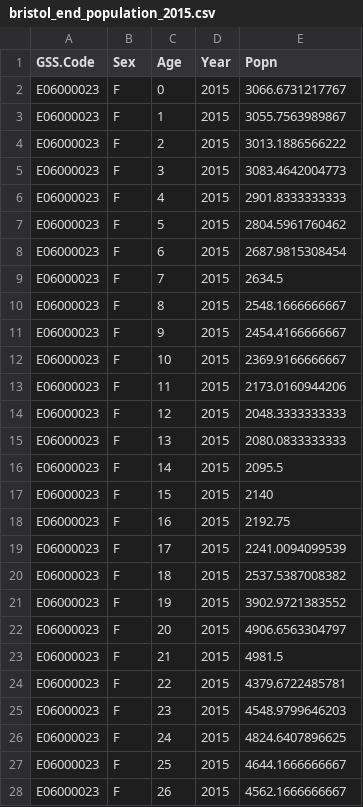
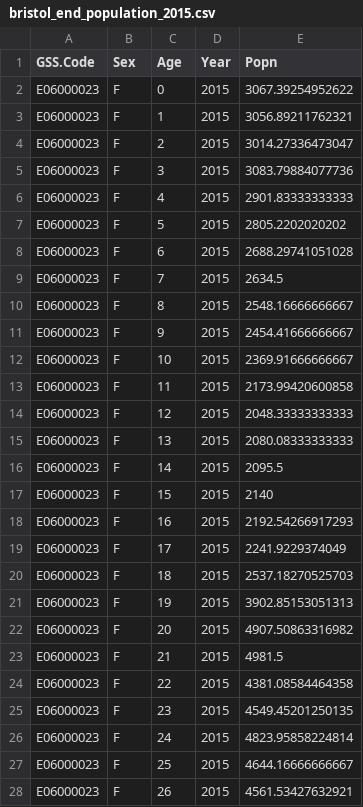
Before and after one commit to MastodonC/witan.models.demography, a CSV file: resources/test_data/handmade_outputs/bristol_end_population_2015.csv, drawn as a sheet; only a part is shown; the diff covers the shown part only.

```diff
--- a/resources/test_data/handmade_outputs/bristol_end_population_2015.csv
+++ b/resources/test_data/handmade_outputs/bristol_end_population_2015.csv
@@ -2,7 +2,7 @@ GSS.Code,Sex,Age,Year,Popn
-E06000023,F,0,2015,3066.6731217767
-E06000023,F,1,2015,3055.7563989867
-E06000023,F,2,2015,3013.1886566222
-E06000023,F,3,2015,3083.4642004773
-E06000023,F,4,2015,2901.8333333333
-E06000023,F,5,2015,2804.5961760462
-E06000023,F,6,2015,2687.9815308454
+"E06000023","F",0,2015,3067.39254952622
+"E06000023","F",1,2015,3056.89211762321
+"E06000023","F",2,2015,3014.27336473047
+"E06000023","F",3,2015,3083.79884077736
+"E06000023","F",4,2015,2901.83333333333
+"E06000023","F",5,2015,2805.2202020202
+"E06000023","F",6,2015,2688.29741051028
@@ -10,6 +10,6 @@ E06000023,F,7,2015,2634.5
-E06000023,F,8,2015,2548.1666666667
-E06000023,F,9,2015,2454.4166666667
-E06000023,F,10,2015,2369.9166666667
-E06000023,F,11,2015,2173.0160944206
-E06000023,F,12,2015,2048.3333333333
-E06000023,F,13,2015,2080.0833333333
+"E06000023","F",8,2015,2548.16666666667
+"E06000023","F",9,2015,2454.41666666667
+"E06000023","F",10,2015,2369.91666666667
+"E06000023","F",11,2015,2173.99420600858
+"E06000023","F",12,2015,2048.33333333333
+"E06000023","F",13,2015,2080.08333333333
@@ -18,5 +18,5 @@ E06000023,F,15,2015,2140
-E06000023,F,16,2015,2192.75
-E06000023,F,17,2015,2241.0094099539
-E06000023,F,18,2015,2537.5387008382
-E06000023,F,19,2015,3902.9721383552
-E06000023,F,20,2015,4906.6563304797
+"E06000023","F",16,2015,2192.54266917293
+"E06000023","F",17,2015,2241.9229374049
+"E06000023","F",18,2015,2537.18270525703
+"E06000023","F",19,2015,3902.85153051313
+"E06000023","F",20,2015,4907.50863316982
@@ -24,5 +24,5 @@ E06000023,F,21,2015,4981.5
-E06000023,F,22,2015,4379.6722485781
-E06000023,F,23,2015,4548.9799646203
-E06000023,F,24,2015,4824.6407896625
-E06000023,F,25,2015,4644.1666666667
-E06000023,F,26,2015,4562.1666666667
+"E06000023","F",22,2015,4381.08584464358
+"E06000023","F",23,2015,4549.45201250135
+"E06000023","F",24,2015,4823.95858224814
+"E06000023","F",25,2015,4644.16666666667
+"E06000023","F",26,2015,4561.53427632921
```
Also changed, not shown: 152 edited cells elsewhere in this file, resources/test_data/handmade_outputs/bristol_mortality_module_handmade_output.csv.
